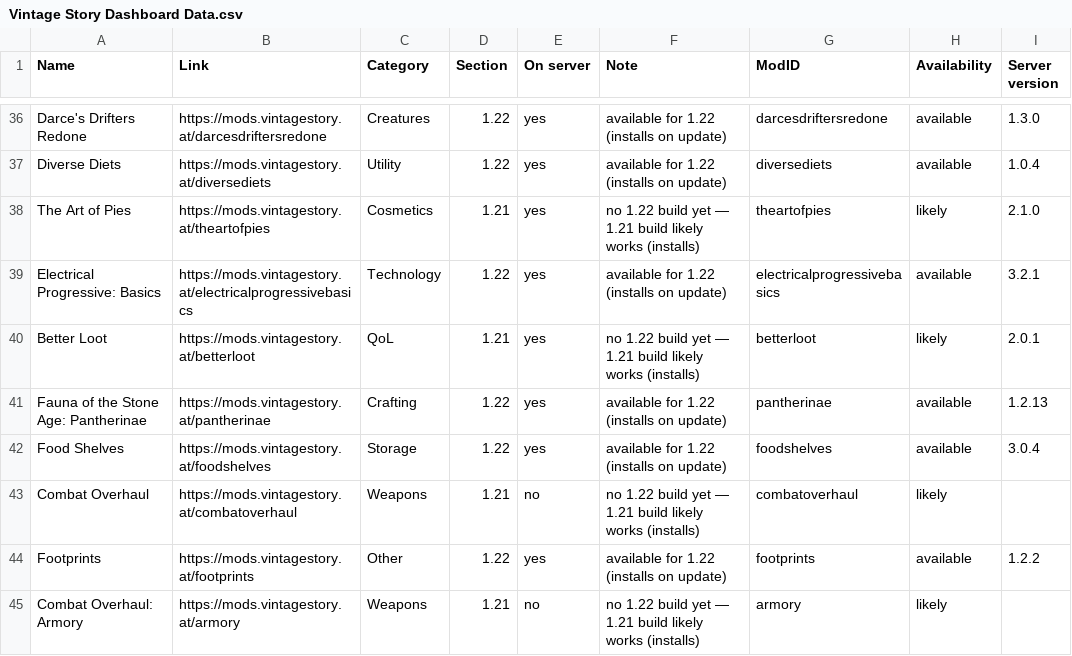
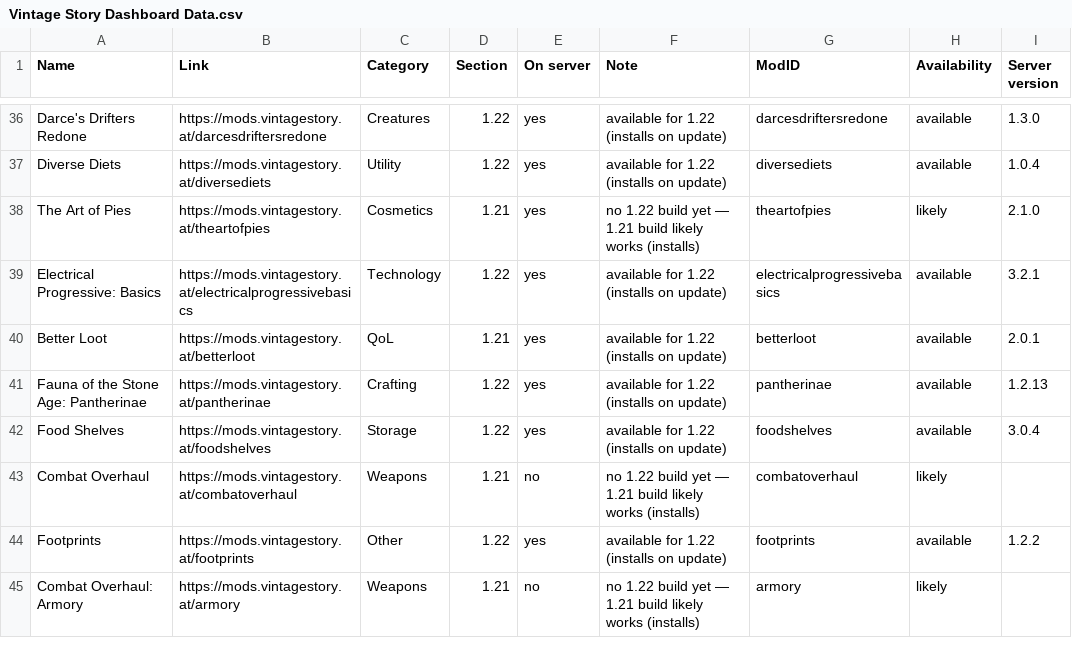
Before and after one commit to ConnyZs/VintageStory, a CSV file: Vintage Story Dashboard Data.csv, drawn as a sheet; only a part is shown, gaps mark what is left out.

```diff
--- a/Vintage Story Dashboard Data.csv
+++ b/Vintage Story Dashboard Data.csv
@@ -39,3 +39,3 @@ The Art of Pies,https://mods.vintagestory.at/theartofpies,Cosmetics,1.21,yes,no
 Electrical Progressive: Basics,https://mods.vintagestory.at/electricalprogressivebasics,Technology,1.22,yes,available for 1.22 (installs on update),electricalprogressivebasics,available,3.2.1
-Better Loot,https://mods.vintagestory.at/betterloot,QoL,1.21,yes,no 1.22 build yet — 1.21 build likely works (installs),betterloot,likely,2.0.1
+Better Loot,https://mods.vintagestory.at/betterloot,QoL,1.21,yes,available for 1.22 (installs on update),betterloot,available,2.0.1
 Fauna of the Stone Age: Pantherinae,https://mods.vintagestory.at/pantherinae,Crafting,1.22,yes,available for 1.22 (installs on update),pantherinae,available,1.2.13
```
Also changed, not shown: 1 other file.
